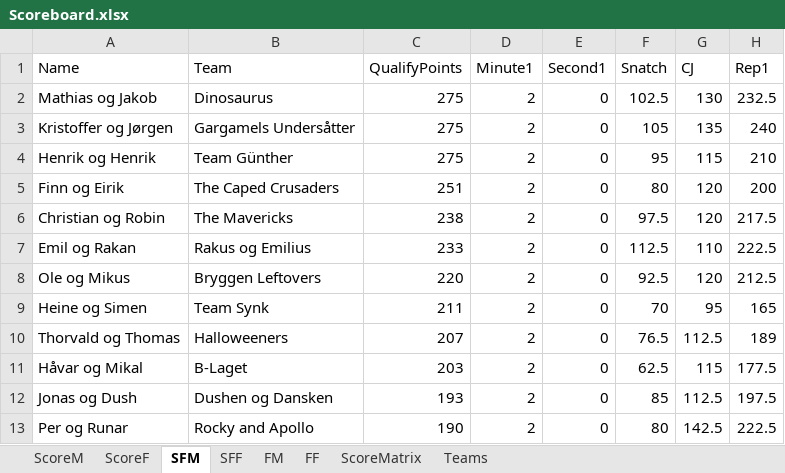
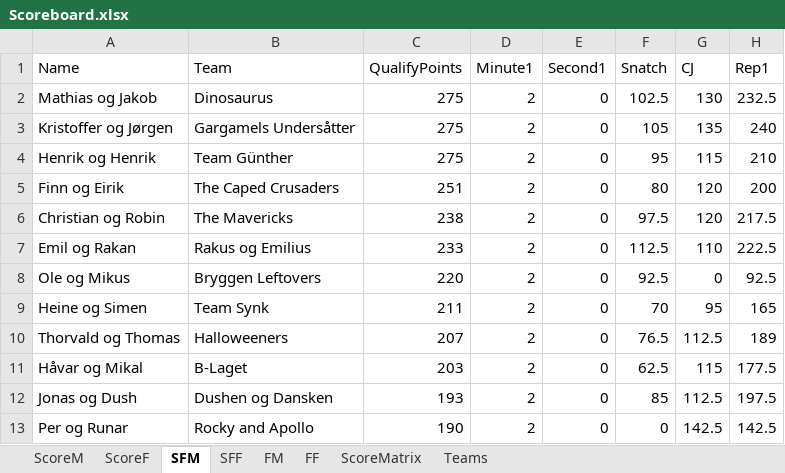
Before and after one commit to liyuanhao86/streamlit, an Excel workbook: Scoreboard.xlsx, sheet SFM, drawn as a sheet; values as stored, in another font and other column widths than the file's, no borders; the diff names each change by its address in the sheet, - before the commit and + after, or states it on an @@ line.

Commit message:
Add files via upload

```diff
--- a/Scoreboard.xlsx (sheet SFM)
+++ b/Scoreboard.xlsx (sheet SFM)
-G8 (CJ): 120
+G8 (CJ): 0
-H8 (Rep1): 212.5
+H8 (Rep1): 92.5
-F13 (Snatch): 80
+F13 (Snatch): 0
-H13 (Rep1): 222.5
+H13 (Rep1): 142.5
```
